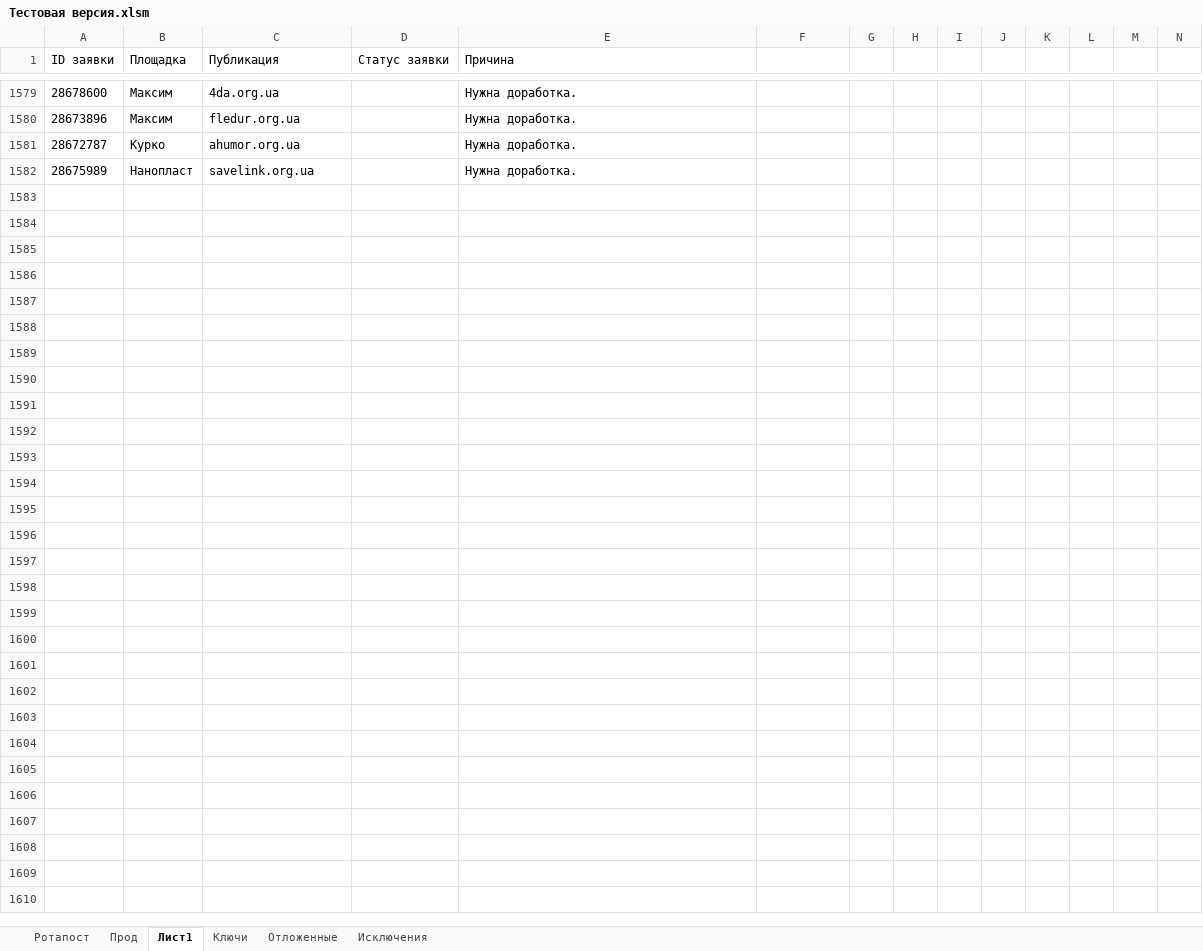
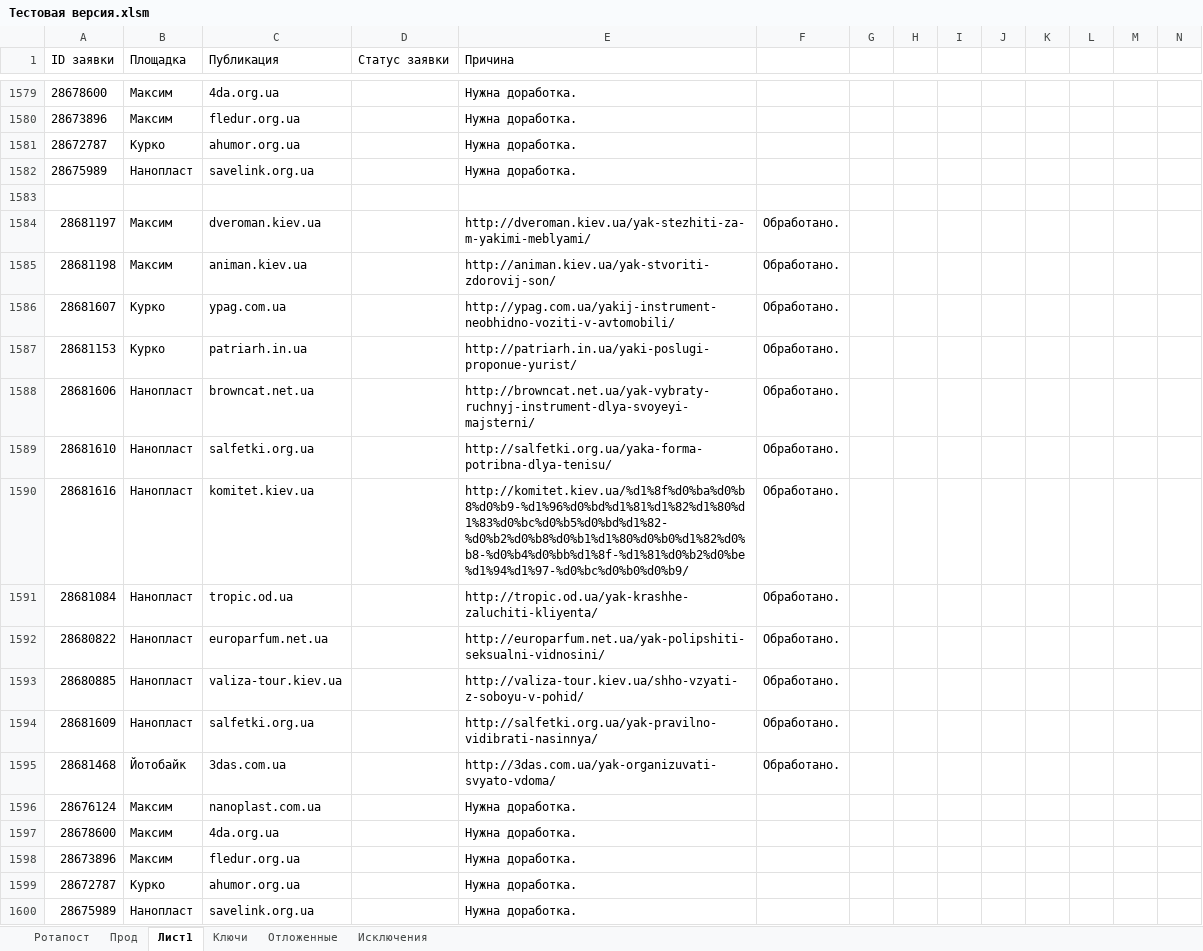
Before and after one commit to Goodron1981/MyMacros-master, an Excel workbook: Тестовая версия.xlsm, sheet Лист1, drawn as a sheet; only a part is shown, gaps mark what is left out; values as stored, in another font and other column widths than the file's, no borders; the diff names each change by its address in the sheet, - before the commit and + after, or states it on an @@ line.

```diff
--- a/Тестовая версия.xlsm (sheet Лист1)
+++ b/Тестовая версия.xlsm (sheet Лист1)
+row 1583: (empty)
+row 1584: 28681197 | Максим | dveroman.kiev.ua |  | http://dveroman.kiev.ua/yak-stezhiti-za-m-yakimi-meblyami/ | Обработано.
+row 1585: 28681198 | Максим | animan.kiev.ua |  | http://animan.kiev.ua/yak-stvoriti-zdorovij-son/ | Обработано.
+row 1586: 28681607 | Курко | ypag.com.ua |  | http://ypag.com.ua/yakij-instrument-neobhidno-voziti-v-avtomobili/ | Обработано.
+row 1587: 28681153 | Курко | patriarh.in.ua |  | http://patriarh.in.ua/yaki-poslugi-proponue-yurist/ | Обработано.
+row 1588: 28681606 | Нанопласт | browncat.net.ua |  | http://browncat.net.ua/yak-vybraty-ruchnyj-instrument-dlya-svoyeyi-majsterni/ | Обработано.
+row 1589: 28681610 | Нанопласт | salfetki.org.ua |  | http://salfetki.org.ua/yaka-forma-potribna-dlya-tenisu/ | Обработано.
+row 1590: 28681616 | Нанопласт | komitet.kiev.ua |  | http://komitet.kiev.ua/%d1%8f%d0%ba%d0%b8%d0%b9-%d1%96%d0%bd%d1%81%d1%82%d1%80%d1%83%d0%bc%d0%b5%d0%bd%d1%82-%d0%b2%d0%b8%d0%b1%d1%80%d0%b0%d1%82%d0%b8-%d0%b4%d0%bb%d1%8f-%d1%81%d0%b2%d0%be%d1%94%d1%97-%d0%bc%d0%b0%d0%b9/ | Обработано.
+row 1591: 28681084 | Нанопласт | tropic.od.ua |  | http://tropic.od.ua/yak-krashhe-zaluchiti-kliyenta/ | Обработано.
+row 1592: 28680822 | Нанопласт | europarfum.net.ua |  | http://europarfum.net.ua/yak-polipshiti-seksualni-vidnosini/ | Обработано.
+row 1593: 28680885 | Нанопласт | valiza-tour.kiev.ua |  | http://valiza-tour.kiev.ua/shho-vzyati-z-soboyu-v-pohid/ | Обработано.
+row 1594: 28681609 | Нанопласт | salfetki.org.ua |  | http://salfetki.org.ua/yak-pravilno-vidibrati-nasinnya/ | Обработано.
+row 1595: 28681468 | Йотобайк | 3das.com.ua |  | http://3das.com.ua/yak-organizuvati-svyato-vdoma/ | Обработано.
+row 1596: 28676124 | Максим | nanoplast.com.ua |  | Нужна доработка.
+row 1597: 28678600 | Максим | 4da.org.ua |  | Нужна доработка.
+row 1598: 28673896 | Максим | fledur.org.ua |  | Нужна доработка.
+row 1599: 28672787 | Курко | ahumor.org.ua |  | Нужна доработка.
+row 1600: 28675989 | Нанопласт | savelink.org.ua |  | Нужна доработка.
```
Also changed, not shown: sheet Прод, sheet Ротапост, sheet Ключи, sheet Отложенные, formulas that keep their value, charts or pictures, Test.xlsm, 1 other file.
